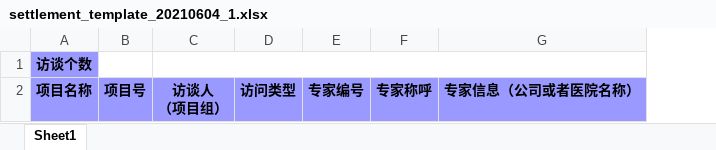
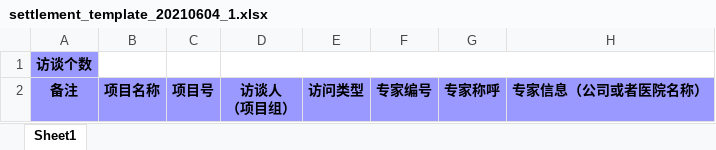
Before and after one commit to zjucc2005/slime_crm_hf, an Excel workbook: public/templates/settlement_template_20210604_1.xlsx, sheet Sheet1, drawn as a sheet; only a part is shown; values as stored, in another font and other column widths than the file's, no borders; addresses are those after the commit; the diff names each change by its address in the sheet, - before the commit and + after, or states it on an @@ line.

```diff
--- a/public/templates/settlement_template_20210604_1.xlsx (sheet Sheet1)
+++ b/public/templates/settlement_template_20210604_1.xlsx (sheet Sheet1)
+column A, rows 1-2: 访谈个数 | 备注
-B1: 访谈个数
+B1: (empty)
-B1 fill: #9999FF
+B1 fill: none
```
Also changed, not shown: 1 other file.
